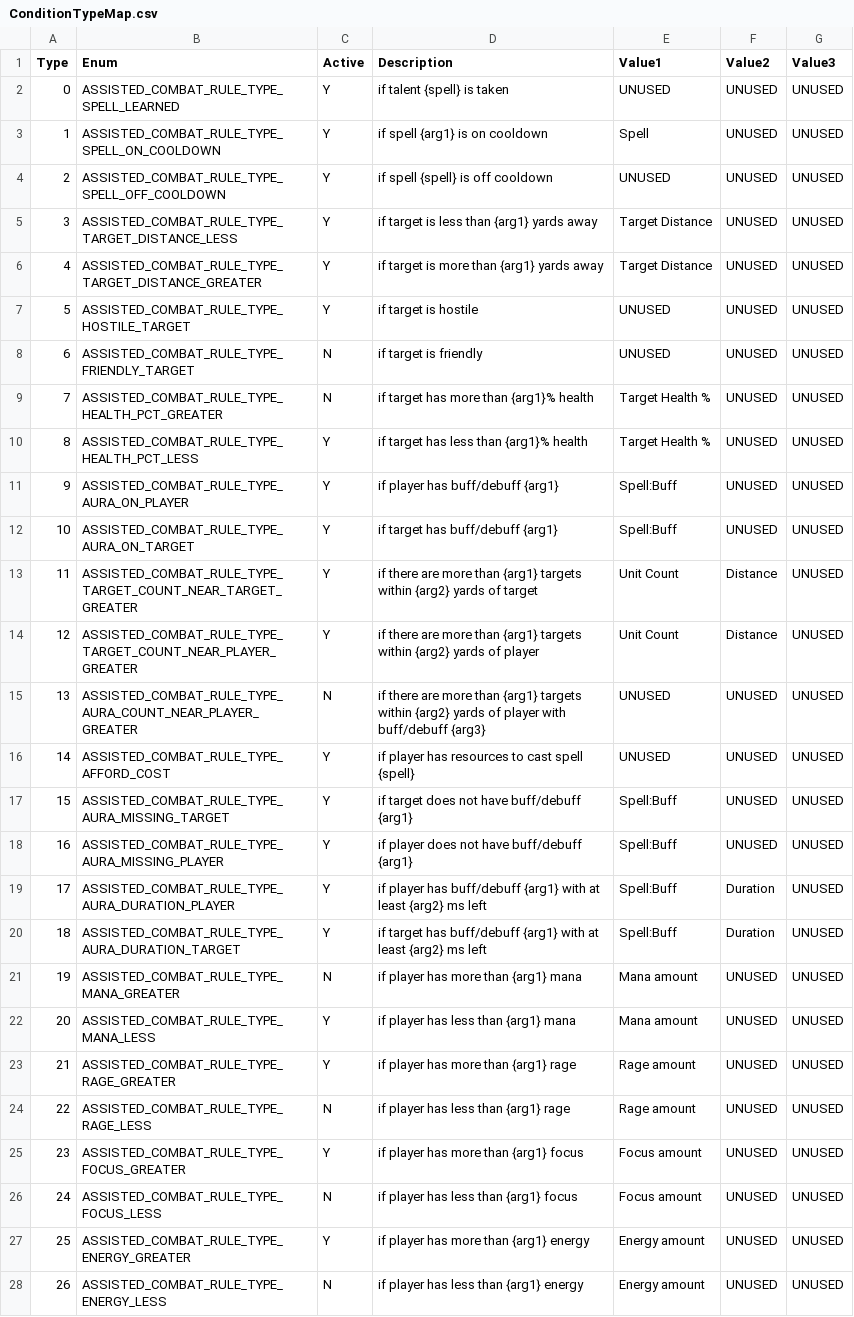
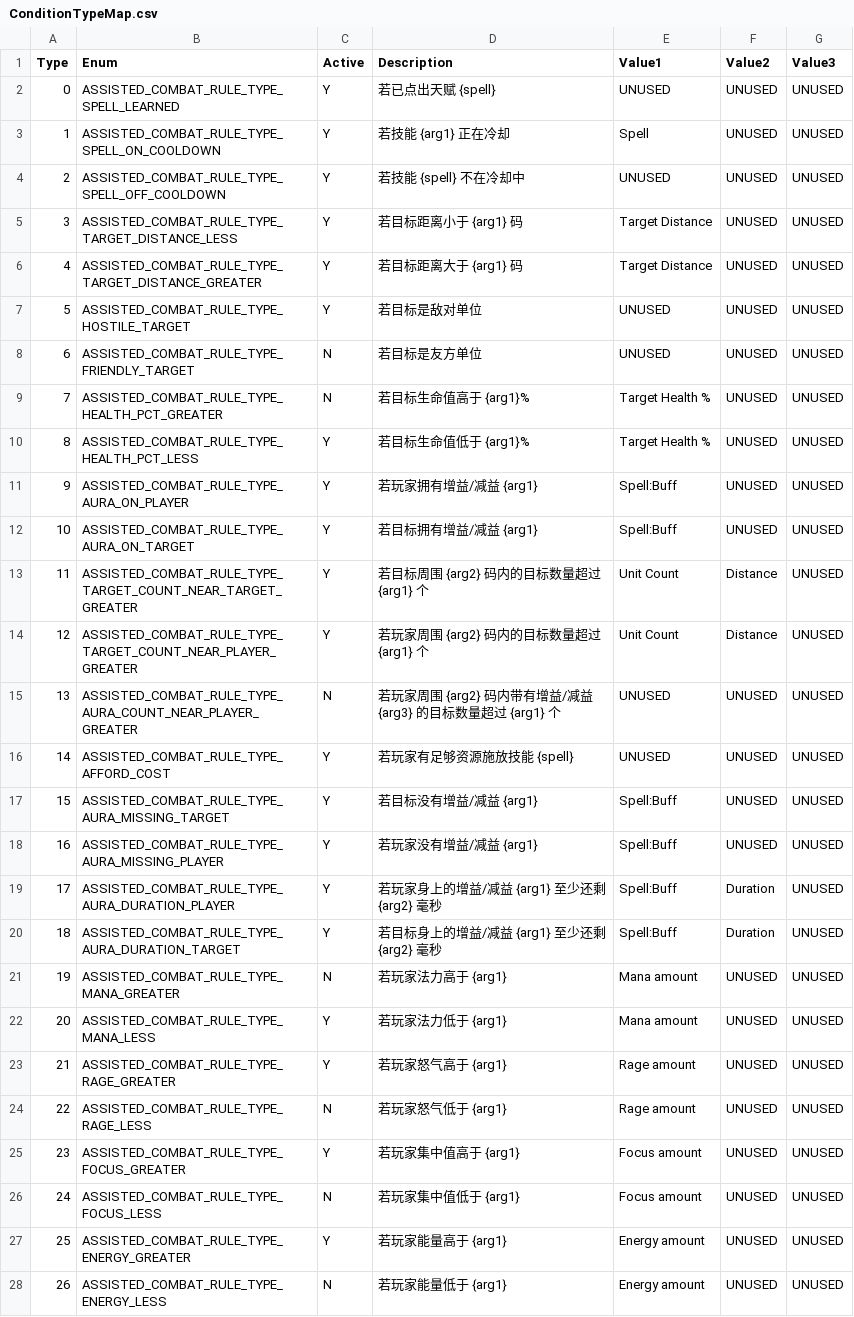
Before and after one commit to liantian-cn/WowAssistedCombatReveal, a CSV file: ConditionTypeMap.csv, drawn as a sheet; only a part is shown; the diff covers the shown part only.

Commit message:
feat: localize condition templates to Chinese
Translate the Description column of all 71 rows in ConditionTypeMap.csv into Chinese so the generated rotation text is directly readable.

- ConditionTypeMap.csv: only Description changes. Type, Enum, Active and Value1..3 stay byte-identical, because the renderer and the spell-id collector detect the 'spell' prefix there. Per-row placeholder sets ({spell}, {arg1..3}) and the parameter-to-column mapping are unchanged.
- tests: English assertions and regexes in test_render.py / test_output.py updated to the new wording; the guards against regressions such as 'Spells' charges, 'Charge Count' and the old Unknown Spell form are kept.
- output/: all 40 rotation files regenerated from the new templates.
- README.md / PROJECT_LOGIC.md: sample output and template text updated; historical 11.2 references kept in English.

Step titles still use the code-level 'N: Spell: ' prefix and app/ code is untouched. Counts are unchanged: 3431 [id:] labels, 935 ,cd: labels, 693 step lines, 3116 condition lines, 46 automation-only lines, 10 charge lines.

```diff
--- a/ConditionTypeMap.csv
+++ b/ConditionTypeMap.csv
@@ -1,28 +1,28 @@
 Type,Enum,Active,Description,Value1,Value2,Value3
-0,ASSISTED_COMBAT_RULE_TYPE_SPELL_LEARNED,Y,if talent {spell} is taken,UNUSED,UNUSED,UNUSED
-1,ASSISTED_COMBAT_RULE_TYPE_SPELL_ON_COOLDOWN,Y,if spell {arg1} is on cooldown,Spell,UNUSED,UNUSED
-2,ASSISTED_COMBAT_RULE_TYPE_SPELL_OFF_COOLDOWN,Y,if spell {spell} is off cooldown,UNUSED,UNUSED,UNUSED
-3,ASSISTED_COMBAT_RULE_TYPE_TARGET_DISTANCE_LESS,Y,if target is less than {arg1} yards away,Target Distance,UNUSED,UNUSED
-4,ASSISTED_COMBAT_RULE_TYPE_TARGET_DISTANCE_GREATER,Y,if target is more than {arg1} yards away,Target Distance,UNUSED,UNUSED
-5,ASSISTED_COMBAT_RULE_TYPE_HOSTILE_TARGET,Y,if target is hostile,UNUSED,UNUSED,UNUSED
-6,ASSISTED_COMBAT_RULE_TYPE_FRIENDLY_TARGET,N,if target is friendly,UNUSED,UNUSED,UNUSED
-7,ASSISTED_COMBAT_RULE_TYPE_HEALTH_PCT_GREATER,N,if target has more than {arg1}% health,Target Health %,UNUSED,UNUSED
-8,ASSISTED_COMBAT_RULE_TYPE_HEALTH_PCT_LESS,Y,if target has less than {arg1}% health,Target Health %,UNUSED,UNUSED
-9,ASSISTED_COMBAT_RULE_TYPE_AURA_ON_PLAYER,Y,if player has buff/debuff {arg1},Spell:Buff,UNUSED,UNUSED
-10,ASSISTED_COMBAT_RULE_TYPE_AURA_ON_TARGET,Y,if target has buff/debuff {arg1},Spell:Buff,UNUSED,UNUSED
-11,ASSISTED_COMBAT_RULE_TYPE_TARGET_COUNT_NEAR_TARGET_GREATER,Y,if there are more than {arg1} targets within {arg2} yards of target,Unit Count,Distance,UNUSED
-12,ASSISTED_COMBAT_RULE_TYPE_TARGET_COUNT_NEAR_PLAYER_GREATER,Y,if there are more than {arg1} targets within {arg2} yards of player,Unit Count,Distance,UNUSED
-13,ASSISTED_COMBAT_RULE_TYPE_AURA_COUNT_NEAR_PLAYER_GREATER,N,if there are more than {arg1} targets within {arg2} yards of player with buff/debuff {arg3},UNUSED,UNUSED,UNUSED
-14,ASSISTED_COMBAT_RULE_TYPE_AFFORD_COST,Y,if player has resources to cast spell {spell},UNUSED,UNUSED,UNUSED
-15,ASSISTED_COMBAT_RULE_TYPE_AURA_MISSING_TARGET,Y,if target does not have buff/debuff {arg1},Spell:Buff,UNUSED,UNUSED
-16,ASSISTED_COMBAT_RULE_TYPE_AURA_MISSING_PLAYER,Y,if player does not have buff/debuff {arg1},Spell:Buff,UNUSED,UNUSED
-17,ASSISTED_COMBAT_RULE_TYPE_AURA_DURATION_PLAYER,Y,if player has buff/debuff {arg1} with at least {arg2} ms left,Spell:Buff,Duration,UNUSED
-18,ASSISTED_COMBAT_RULE_TYPE_AURA_DURATION_TARGET,Y,if target has buff/debuff {arg1} with at least {arg2} ms left,Spell:Buff,Duration,UNUSED
-19,ASSISTED_COMBAT_RULE_TYPE_MANA_GREATER,N,if player has more than {arg1} mana,Mana amount,UNUSED,UNUSED
-20,ASSISTED_COMBAT_RULE_TYPE_MANA_LESS,Y,if player has less than {arg1} mana,Mana amount,UNUSED,UNUSED
-21,ASSISTED_COMBAT_RULE_TYPE_RAGE_GREATER,Y,if player has more than {arg1} rage,Rage amount,UNUSED,UNUSED
-22,ASSISTED_COMBAT_RULE_TYPE_RAGE_LESS,N,if player has less than {arg1} rage,Rage amount,UNUSED,UNUSED
-23,ASSISTED_COMBAT_RULE_TYPE_FOCUS_GREATER,Y,if player has more than {arg1} focus,Focus amount,UNUSED,UNUSED
-24,ASSISTED_COMBAT_RULE_TYPE_FOCUS_LESS,N,if player has less than {arg1} focus,Focus amount,UNUSED,UNUSED
-25,ASSISTED_COMBAT_RULE_TYPE_ENERGY_GREATER,Y,if player has more than {arg1} energy,Energy amount,UNUSED,UNUSED
-26,ASSISTED_COMBAT_RULE_TYPE_ENERGY_LESS,N,if player has less than {arg1} energy,Energy amount,UNUSED,UNUSED
+0,ASSISTED_COMBAT_RULE_TYPE_SPELL_LEARNED,Y,若已点出天赋 {spell},UNUSED,UNUSED,UNUSED
+1,ASSISTED_COMBAT_RULE_TYPE_SPELL_ON_COOLDOWN,Y,若技能 {arg1} 正在冷却,Spell,UNUSED,UNUSED
+2,ASSISTED_COMBAT_RULE_TYPE_SPELL_OFF_COOLDOWN,Y,若技能 {spell} 不在冷却中,UNUSED,UNUSED,UNUSED
+3,ASSISTED_COMBAT_RULE_TYPE_TARGET_DISTANCE_LESS,Y,若目标距离小于 {arg1} 码,Target Distance,UNUSED,UNUSED
+4,ASSISTED_COMBAT_RULE_TYPE_TARGET_DISTANCE_GREATER,Y,若目标距离大于 {arg1} 码,Target Distance,UNUSED,UNUSED
+5,ASSISTED_COMBAT_RULE_TYPE_HOSTILE_TARGET,Y,若目标是敌对单位,UNUSED,UNUSED,UNUSED
+6,ASSISTED_COMBAT_RULE_TYPE_FRIENDLY_TARGET,N,若目标是友方单位,UNUSED,UNUSED,UNUSED
+7,ASSISTED_COMBAT_RULE_TYPE_HEALTH_PCT_GREATER,N,若目标生命值高于 {arg1}%,Target Health %,UNUSED,UNUSED
+8,ASSISTED_COMBAT_RULE_TYPE_HEALTH_PCT_LESS,Y,若目标生命值低于 {arg1}%,Target Health %,UNUSED,UNUSED
+9,ASSISTED_COMBAT_RULE_TYPE_AURA_ON_PLAYER,Y,若玩家拥有增益/减益 {arg1},Spell:Buff,UNUSED,UNUSED
+10,ASSISTED_COMBAT_RULE_TYPE_AURA_ON_TARGET,Y,若目标拥有增益/减益 {arg1},Spell:Buff,UNUSED,UNUSED
+11,ASSISTED_COMBAT_RULE_TYPE_TARGET_COUNT_NEAR_TARGET_GREATER,Y,若目标周围 {arg2} 码内的目标数量超过 {arg1} 个,Unit Count,Distance,UNUSED
+12,ASSISTED_COMBAT_RULE_TYPE_TARGET_COUNT_NEAR_PLAYER_GREATER,Y,若玩家周围 {arg2} 码内的目标数量超过 {arg1} 个,Unit Count,Distance,UNUSED
+13,ASSISTED_COMBAT_RULE_TYPE_AURA_COUNT_NEAR_PLAYER_GREATER,N,若玩家周围 {arg2} 码内带有增益/减益 {arg3} 的目标数量超过 {arg1} 个,UNUSED,UNUSED,UNUSED
+14,ASSISTED_COMBAT_RULE_TYPE_AFFORD_COST,Y,若玩家有足够资源施放技能 {spell},UNUSED,UNUSED,UNUSED
+15,ASSISTED_COMBAT_RULE_TYPE_AURA_MISSING_TARGET,Y,若目标没有增益/减益 {arg1},Spell:Buff,UNUSED,UNUSED
+16,ASSISTED_COMBAT_RULE_TYPE_AURA_MISSING_PLAYER,Y,若玩家没有增益/减益 {arg1},Spell:Buff,UNUSED,UNUSED
+17,ASSISTED_COMBAT_RULE_TYPE_AURA_DURATION_PLAYER,Y,若玩家身上的增益/减益 {arg1} 至少还剩 {arg2} 毫秒,Spell:Buff,Duration,UNUSED
+18,ASSISTED_COMBAT_RULE_TYPE_AURA_DURATION_TARGET,Y,若目标身上的增益/减益 {arg1} 至少还剩 {arg2} 毫秒,Spell:Buff,Duration,UNUSED
+19,ASSISTED_COMBAT_RULE_TYPE_MANA_GREATER,N,若玩家法力高于 {arg1},Mana amount,UNUSED,UNUSED
+20,ASSISTED_COMBAT_RULE_TYPE_MANA_LESS,Y,若玩家法力低于 {arg1},Mana amount,UNUSED,UNUSED
+21,ASSISTED_COMBAT_RULE_TYPE_RAGE_GREATER,Y,若玩家怒气高于 {arg1},Rage amount,UNUSED,UNUSED
+22,ASSISTED_COMBAT_RULE_TYPE_RAGE_LESS,N,若玩家怒气低于 {arg1},Rage amount,UNUSED,UNUSED
+23,ASSISTED_COMBAT_RULE_TYPE_FOCUS_GREATER,Y,若玩家集中值高于 {arg1},Focus amount,UNUSED,UNUSED
+24,ASSISTED_COMBAT_RULE_TYPE_FOCUS_LESS,N,若玩家集中值低于 {arg1},Focus amount,UNUSED,UNUSED
+25,ASSISTED_COMBAT_RULE_TYPE_ENERGY_GREATER,Y,若玩家能量高于 {arg1},Energy amount,UNUSED,UNUSED
+26,ASSISTED_COMBAT_RULE_TYPE_ENERGY_LESS,N,若玩家能量低于 {arg1},Energy amount,UNUSED,UNUSED
```
Also changed, not shown: 44 edited cells elsewhere in this file, 44 other files.
